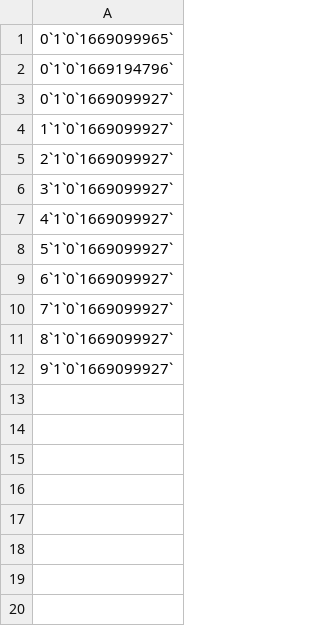
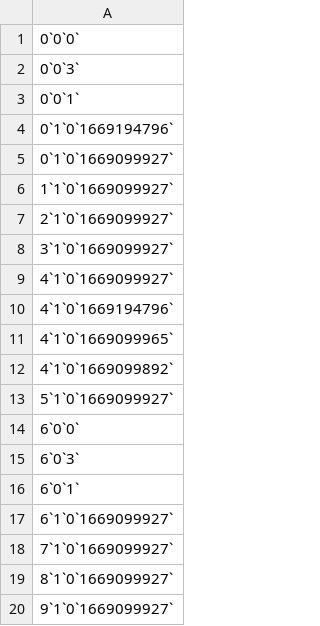
Before and after one commit to whitehatcat-JE/software-tracker, a CSV file: build-ticket-software-Desktop_Qt_6_4_1_MinGW_64_bit-Debug/userRelations.csv, drawn as a sheet.

```diff
--- a/build-ticket-software-Desktop_Qt_6_4_1_MinGW_64_bit-Debug/userRelations.csv
+++ b/build-ticket-software-Desktop_Qt_6_4_1_MinGW_64_bit-Debug/userRelations.csv
@@ -1,2 +1,4 @@
-0`1`0`1669099965`
+0`0`0`
+0`0`3`
+0`0`1`
 0`1`0`1669194796`
@@ -7,3 +9,9 @@
 4`1`0`1669099927`
+4`1`0`1669194796`
+4`1`0`1669099965`
+4`1`0`1669099892`
 5`1`0`1669099927`
+6`0`0`
+6`0`3`
+6`0`1`
 6`1`0`1669099927`
```
Also changed, not shown: build-ticket-software-Desktop_Qt_6_4_1_MinGW_64_bit-Debug/users.csv, 28 other files.
